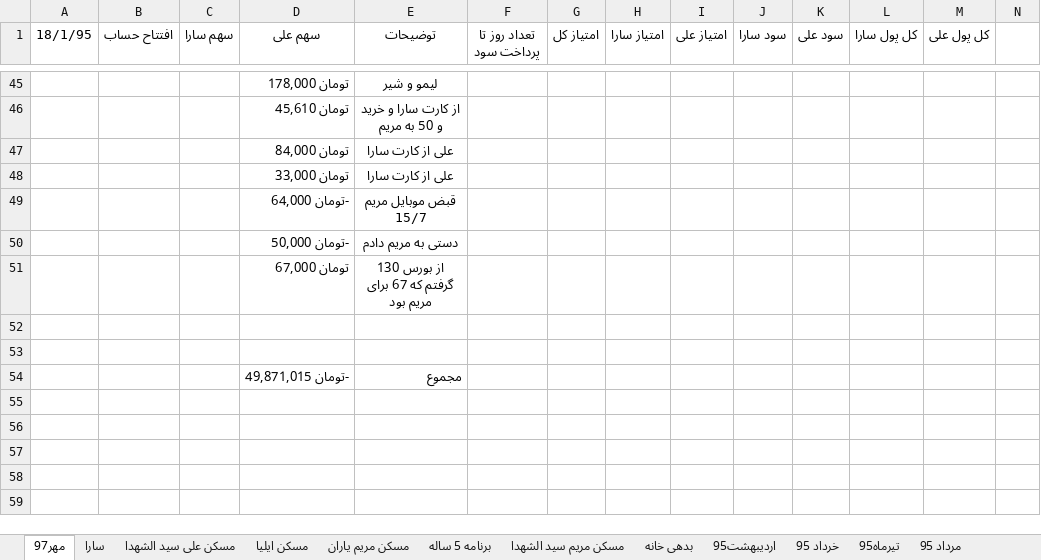
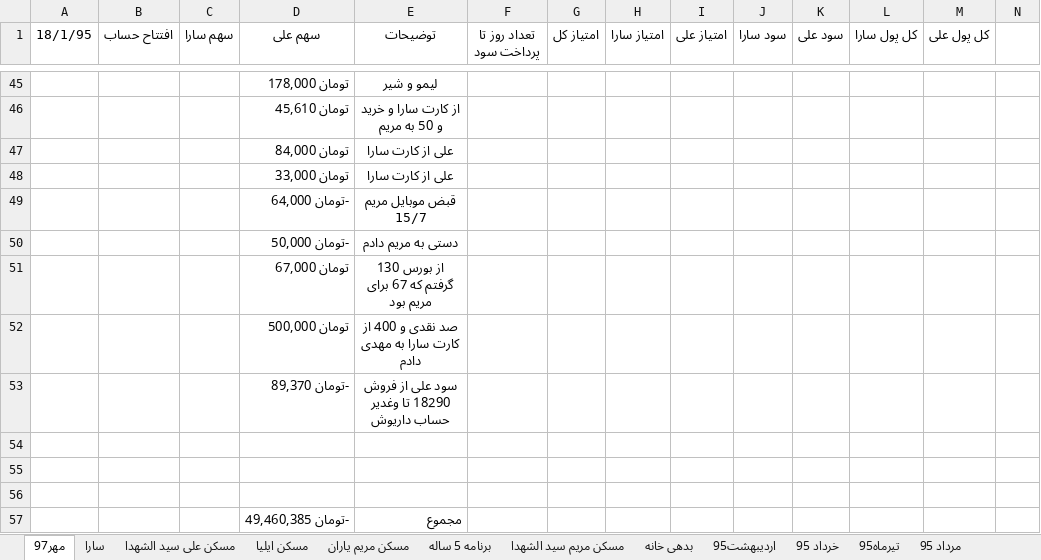
Before and after one commit to ali61n60/AudioDemo, an Excel workbook: AudioDemo/finance/finance.xlsx, sheet مهر97, drawn as a sheet; only a part is shown, gaps mark what is left out; values as stored, in another font and other column widths than the file's, no borders; addresses are those after the commit; rows hold the shown columns only; the diff names each change by its address in the sheet, - before the commit and + after, or states it on an @@ line.

```diff
--- a/AudioDemo/finance/finance.xlsx (sheet مهر97)
+++ b/AudioDemo/finance/finance.xlsx (sheet مهر97)
+row 52:  |  |  | تومان 500,000 | صد نقدی و 400 از کارت سارا به مهدی دادم
+row 53:  |  |  | -تومان 89,370 | سود علی از فروش 18290 تا وغدیر حساب داریوش
+row 56: (empty)
-D57 (سهم علی): -تومان 49,871,015
+D57 (سهم علی): -تومان 49,460,385
```
Also changed, not shown: sheet اوراق بدون ریسک, sheet سارا, sheet سکه, sheet برنامه 5 ساله, formulas that keep their value.
